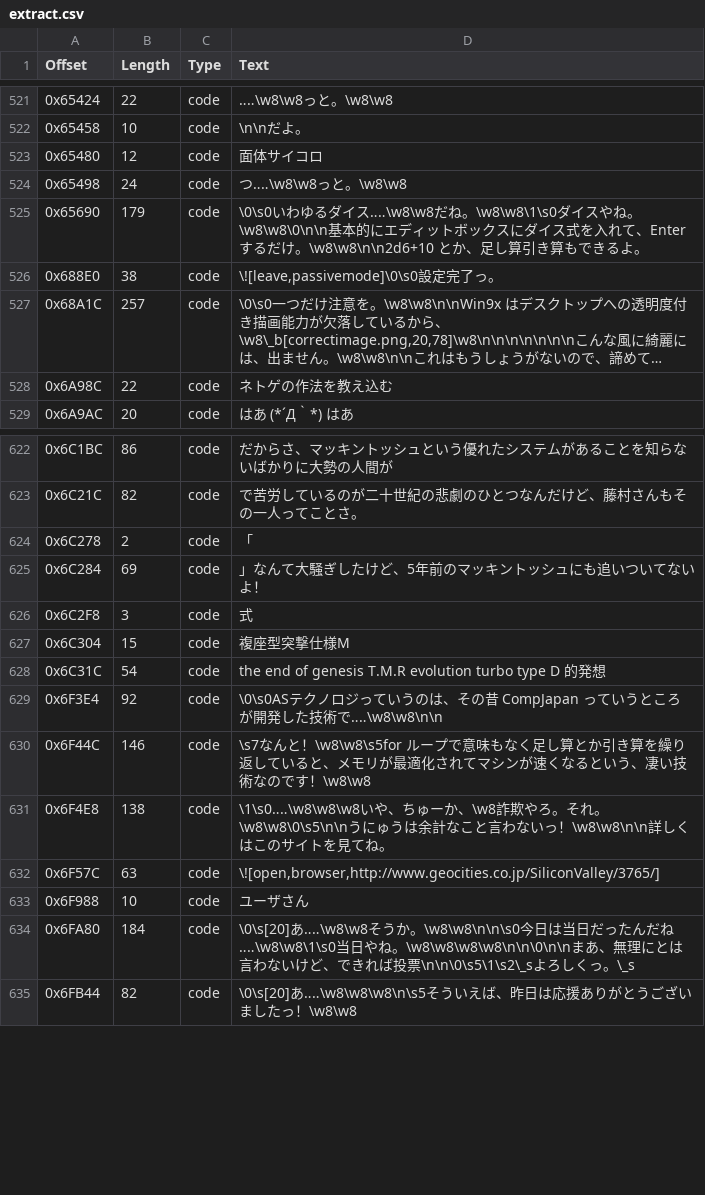
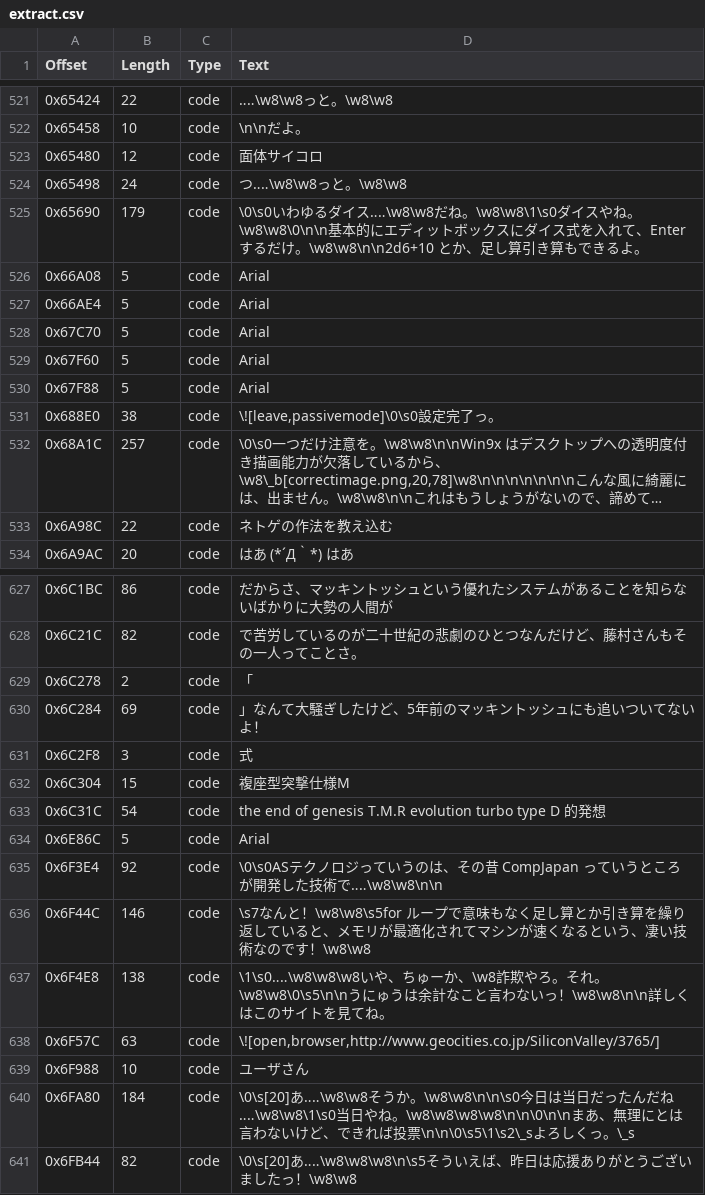
Before and after one commit to JiayuYangX/sakura-restore, a CSV file: extract.csv, drawn as a sheet; only a part is shown, gaps mark what is left out; long unchanged cells end in …; the diff names each change by its address in the sheet, - before the commit and + after, or states it on an @@ line.

```diff
--- a/extract.csv
+++ b/extract.csv
+row 526: 0x66A08 | 5 | code | Arial
+row 527: 0x66AE4 | 5 | code | Arial
+row 528: 0x67C70 | 5 | code | Arial
+row 529: 0x67F60 | 5 | code | Arial
+row 530: 0x67F88 | 5 | code | Arial
+row 634: 0x6E86C | 5 | code | Arial
```
Also changed, not shown: translated.csv, 6 other files.
